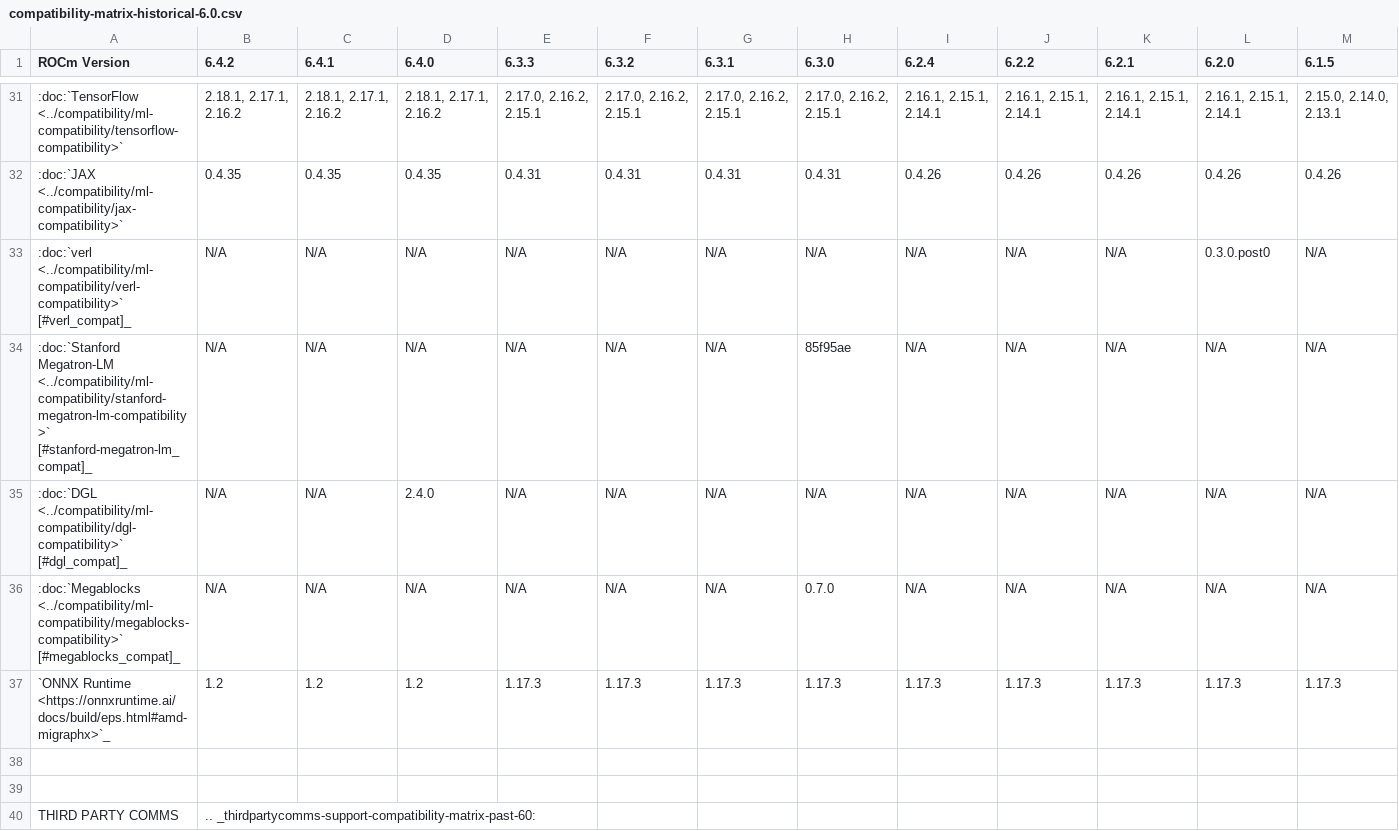
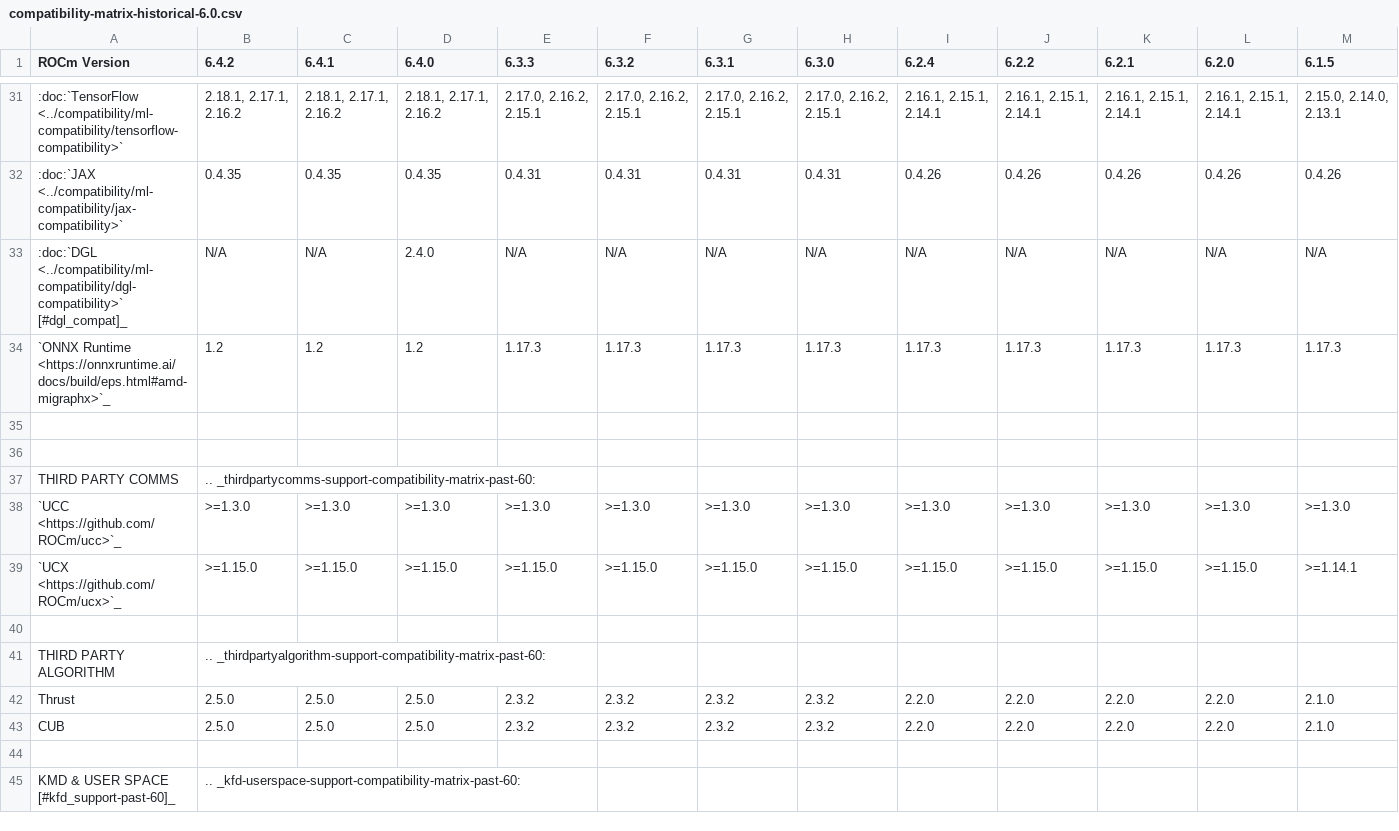
Before and after one commit to prbasyal-amd/ROCm, a CSV file: docs/compatibility/compatibility-matrix-historical-6.0.csv, drawn as a sheet; only a part is shown, gaps mark what is left out; the shorter side is filled out with more unchanged rows; rows hold the shown columns only; the diff names each change by its address in the sheet, - before the commit and + after, or states it on an @@ line.

```diff
--- a/docs/compatibility/compatibility-matrix-historical-6.0.csv
+++ b/docs/compatibility/compatibility-matrix-historical-6.0.csv
-row 33: :doc:`verl <../compatibility/ml-compatibility/verl-compatibility>` [#verl_compat]_ | N/A | N/A | N/A | N/A | N/A | N/A | N/A | N/A | N/A | N/A | 0.3.0.post0 | N/A
-row 34: :doc:`Stanford Megatron-LM <../compatibility/ml-compatibility/stanford-megatron-lm-compatibility>` [#stanford-megatron-lm_compat]_ | N/A | N/A | N/A | N/A | N/A | N/A | 85f95ae | N/A | N/A | N/A | N/A | N/A
-row 36: :doc:`Megablocks <../compatibility/ml-compatibility/megablocks-compatibility>` [#megablocks_compat]_ | N/A | N/A | N/A | N/A | N/A | N/A | 0.7.0 | N/A | N/A | N/A | N/A | N/A
```
Also changed, not shown: 8 other files.
